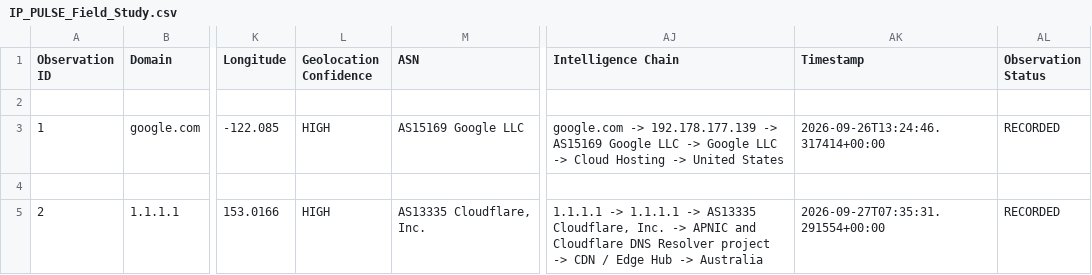
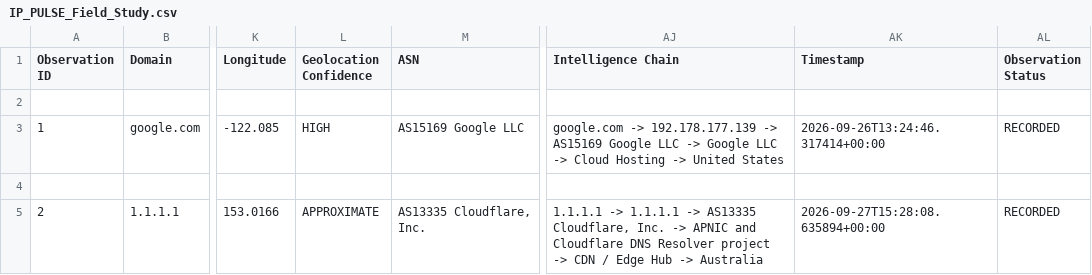
Before and after one commit to VishwaAdarsh/ip-address-tracker, a CSV file: data/exports/IP_PULSE_Field_Study.csv, drawn as a sheet; only a part is shown, gaps mark what is left out; the diff names each change by its address in the sheet, - before the commit and + after, or states it on an @@ line.

```diff
--- a/data/exports/IP_PULSE_Field_Study.csv
+++ b/data/exports/IP_PULSE_Field_Study.csv
-L5 (Geolocation Confidence): HIGH
+L5 (Geolocation Confidence): APPROXIMATE
-AK5 (Timestamp): 2026-09-27T07:35:31.291554+00:00
+AK5 (Timestamp): 2026-09-27T15:28:08.635894+00:00
```
Also changed, not shown: data/field_test/field_test_results.csv, 14 other files.
